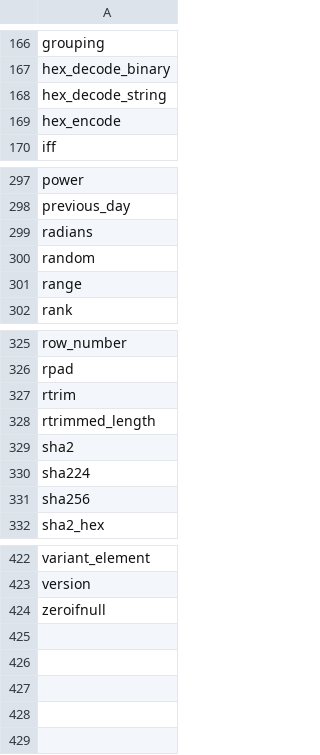
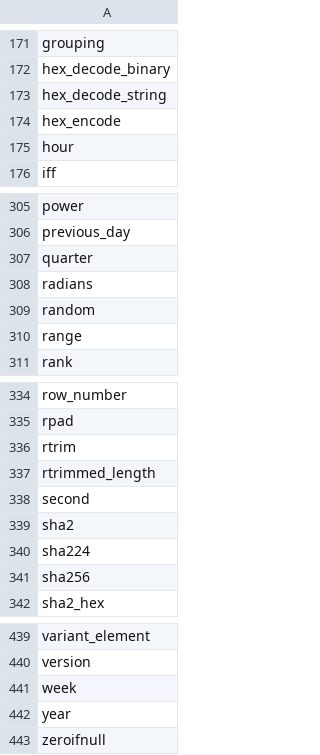
Before and after one commit to YuraLitvinov/embucket, a CSV file: crates/embucket-functions/src/visitors/unimplemented/helper/implemented_functions.csv, drawn as a sheet; only a part is shown, gaps mark what is left out; the diff covers the shown part only.

```diff
--- a/crates/embucket-functions/src/visitors/unimplemented/helper/implemented_functions.csv
+++ b/crates/embucket-functions/src/visitors/unimplemented/helper/implemented_functions.csv
@@ -169,2 +174,3 @@ hex_decode_string
 hex_encode
+hour
 iff
@@ -298,2 +306,3 @@ power
 previous_day
+quarter
 radians
@@ -328,2 +337,3 @@ rtrim
 rtrimmed_length
+second
 sha2
@@ -423,2 +440,4 @@ variant_element
 version
+week
+year
 zeroifnull
```
Also changed, not shown: 14 added rows elsewhere in this file, 10 other files.
